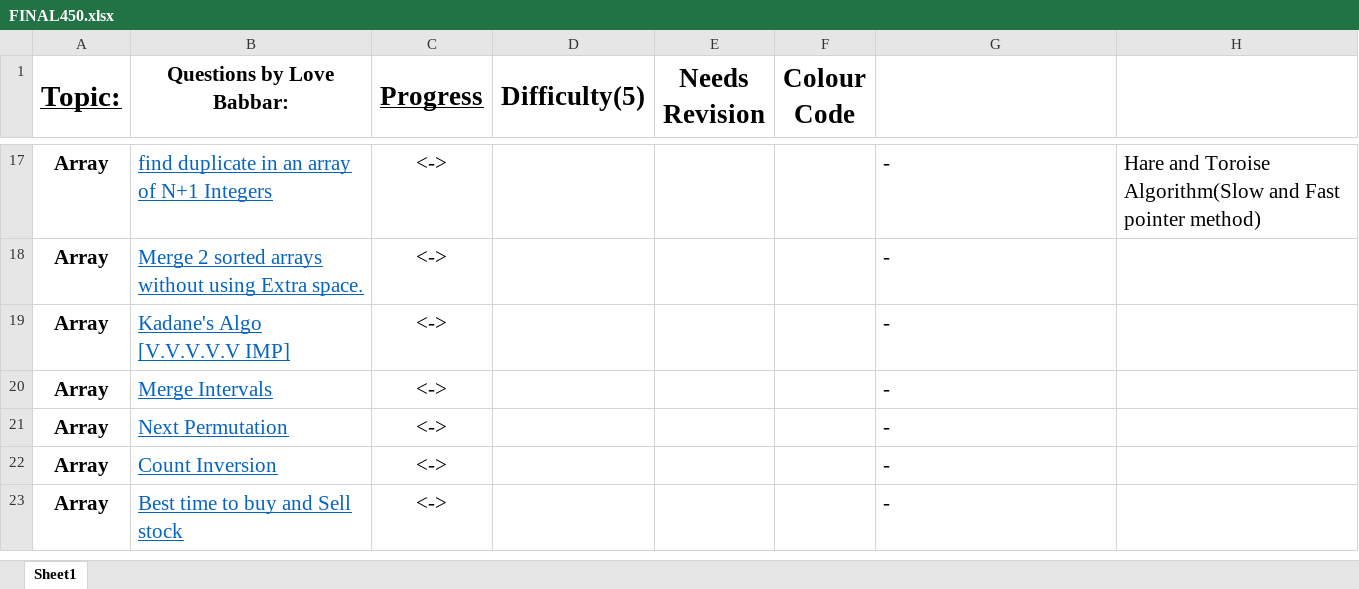
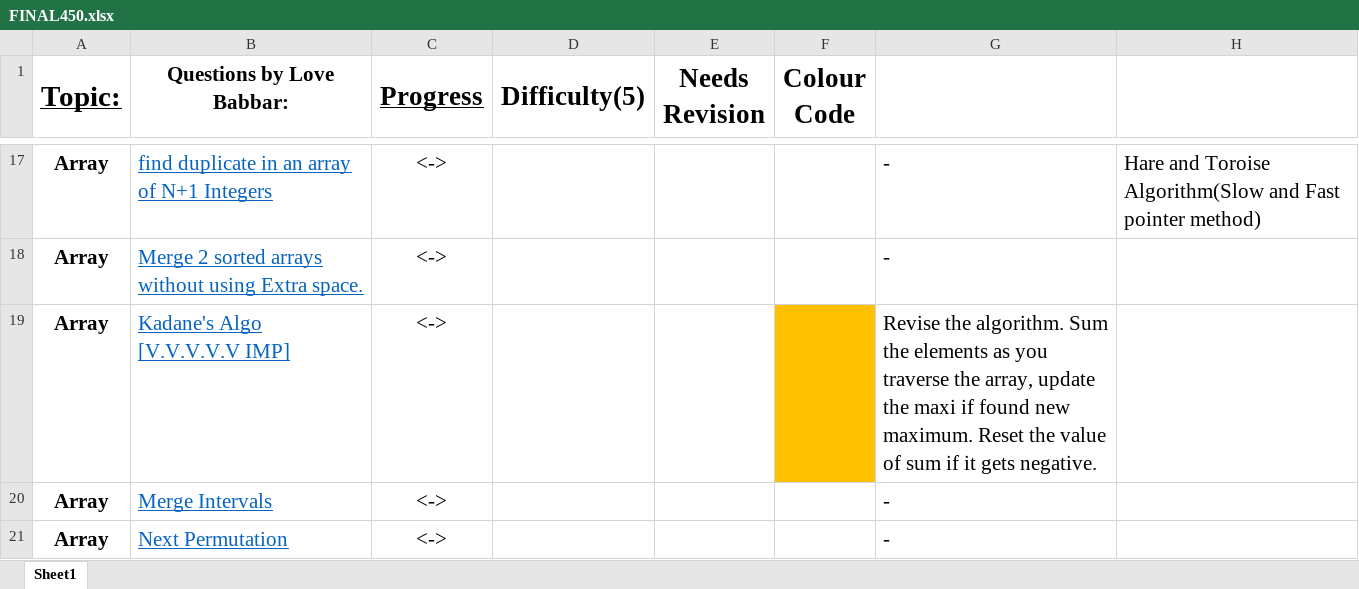
Before and after one commit to Aadarshg087/competitive-programming, an Excel workbook: 450 DSA Sheet (Love Babbar)/FINAL450.xlsx, sheet Sheet1, drawn as a sheet; only a part is shown, gaps mark what is left out; the shorter side is filled out with more unchanged rows; values as stored, in another font and other column widths than the file's, no borders; the diff names each change by its address in the sheet, - before the commit and + after, or states it on an @@ line.

Commit message:
Kadane Algorithm

```diff
--- a/450 DSA Sheet (Love Babbar)/FINAL450.xlsx (sheet Sheet1)
+++ b/450 DSA Sheet (Love Babbar)/FINAL450.xlsx (sheet Sheet1)
-F19 fill: none
+F19 fill: #FFC000
-G19: -
+G19: Revise the algorithm. Sum the elements as you traverse the array, update the maxi if found new maximum. Reset the value of sum if it gets negative.
```
Also changed, not shown: 2 other files.
